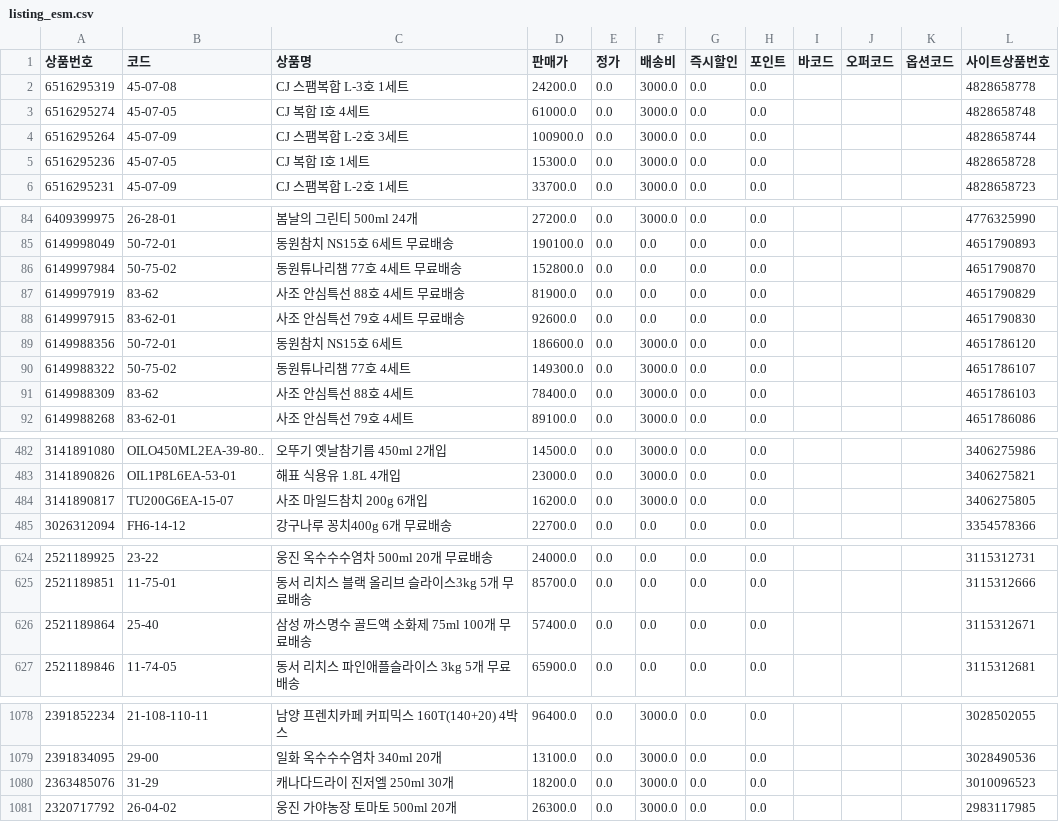
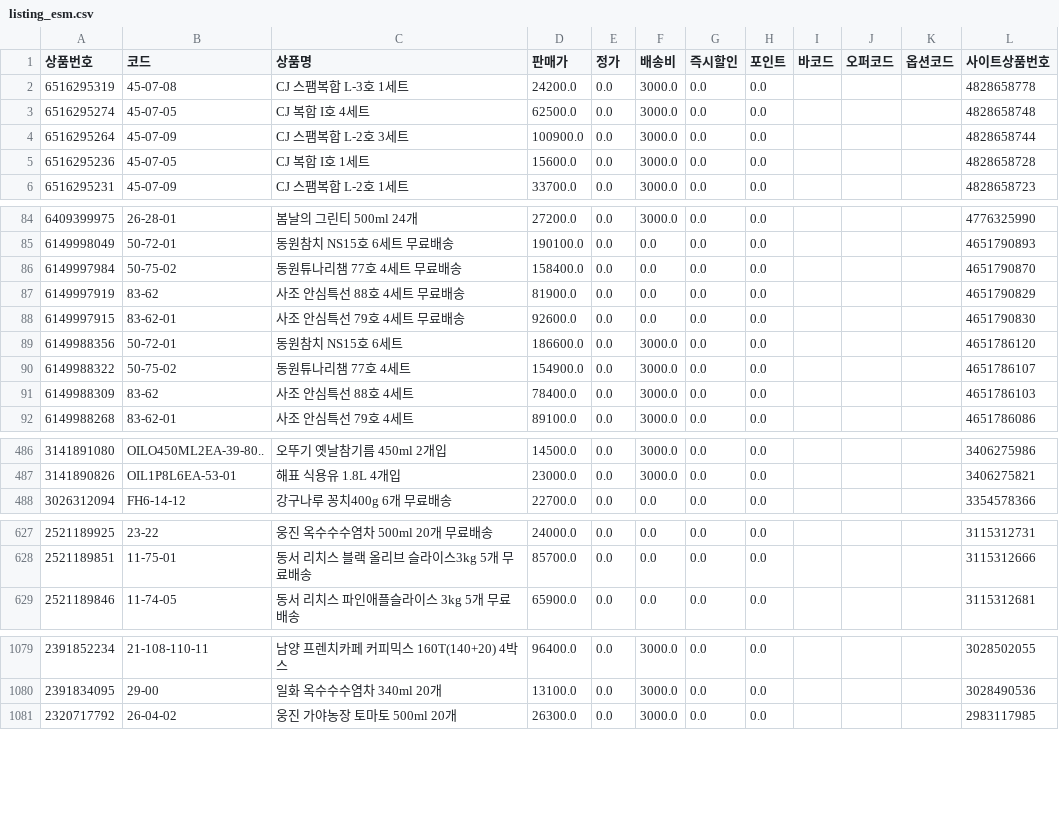
Before and after one commit to OURPROJECTDAO/work-automation-app, a CSV file: reference/listing_esm.csv, drawn as a sheet; only a part is shown, gaps mark what is left out; the diff covers the shown part only.

```diff
--- a/reference/listing_esm.csv
+++ b/reference/listing_esm.csv
@@ -2,5 +2,5 @@
 6516295319,45-07-08,CJ 스팸복합 L-3호 1세트,24200.0,0.0,3000.0,0.0,0.0,,,,4828658778
-6516295274,45-07-05,CJ 복합 I호 4세트,61000.0,0.0,3000.0,0.0,0.0,,,,4828658748
+6516295274,45-07-05,CJ 복합 I호 4세트,62500.0,0.0,3000.0,0.0,0.0,,,,4828658748
 6516295264,45-07-09,CJ 스팸복합 L-2호 3세트,100900.0,0.0,3000.0,0.0,0.0,,,,4828658744
-6516295236,45-07-05,CJ 복합 I호 1세트,15300.0,0.0,3000.0,0.0,0.0,,,,4828658728
+6516295236,45-07-05,CJ 복합 I호 1세트,15600.0,0.0,3000.0,0.0,0.0,,,,4828658728
 6516295231,45-07-09,CJ 스팸복합 L-2호 1세트,33700.0,0.0,3000.0,0.0,0.0,,,,4828658723
@@ -85,3 +85,3 @@
 6149998049,50-72-01,동원참치 NS15호 6세트 무료배송,190100.0,0.0,0.0,0.0,0.0,,,,4651790893
-6149997984,50-75-02,동원튜나리챔 77호 4세트 무료배송,152800.0,0.0,0.0,0.0,0.0,,,,4651790870
+6149997984,50-75-02,동원튜나리챔 77호 4세트 무료배송,158400.0,0.0,0.0,0.0,0.0,,,,4651790870
 6149997919,83-62,사조 안심특선 88호 4세트 무료배송,81900.0,0.0,0.0,0.0,0.0,,,,4651790829
@@ -89,3 +89,3 @@
 6149988356,50-72-01,동원참치 NS15호 6세트,186600.0,0.0,3000.0,0.0,0.0,,,,4651786120
-6149988322,50-75-02,동원튜나리챔 77호 4세트,149300.0,0.0,3000.0,0.0,0.0,,,,4651786107
+6149988322,50-75-02,동원튜나리챔 77호 4세트,154900.0,0.0,3000.0,0.0,0.0,,,,4651786107
 6149988309,83-62,사조 안심특선 88호 4세트,78400.0,0.0,3000.0,0.0,0.0,,,,4651786103
@@ -483,3 +487,2 @@
 3141890826,OIL1P8L6EA-53-01,해표 식용유 1.8L 4개입,23000.0,0.0,3000.0,0.0,0.0,,,,3406275821
-3141890817,TU200G6EA-15-07,사조 마일드참치 200g 6개입,16200.0,0.0,3000.0,0.0,0.0,,,,3406275805
 3026312094,FH6-14-12,강구나루 꽁치400g 6개 무료배송,22700.0,0.0,0.0,0.0,0.0,,,,3354578366
@@ -625,3 +628,2 @@
 2521189851,11-75-01,동서 리치스 블랙 올리브 슬라이스3kg 5개 무료배송,85700.0,0.0,0.0,0.0,0.0,,,,3115312666
-2521189864,25-40,삼성 까스명수 골드액 소화제 75ml 100개 무료배송,57400.0,0.0,0.0,0.0,0.0,,,,3115312671
 2521189846,11-74-05,동서 리치스 파인애플슬라이스 3kg 5개 무료배송,65900.0,0.0,0.0,0.0,0.0,,,,3115312681
@@ -1079,3 +1080,2 @@
 2391834095,29-00,일화 옥수수수염차 340ml 20개,13100.0,0.0,3000.0,0.0,0.0,,,,3028490536
-2363485076,31-29,캐나다드라이 진저엘 250ml 30개,18200.0,0.0,3000.0,0.0,0.0,,,,3010096523
 2320717792,26-04-02,웅진 가야농장 토마토 500ml 20개,26300.0,0.0,3000.0,0.0,0.0,,,,2983117985
```
Also changed, not shown: 4 added rows, 1 removed row, 12 moved rows and 16 edited cells elsewhere in this file.
